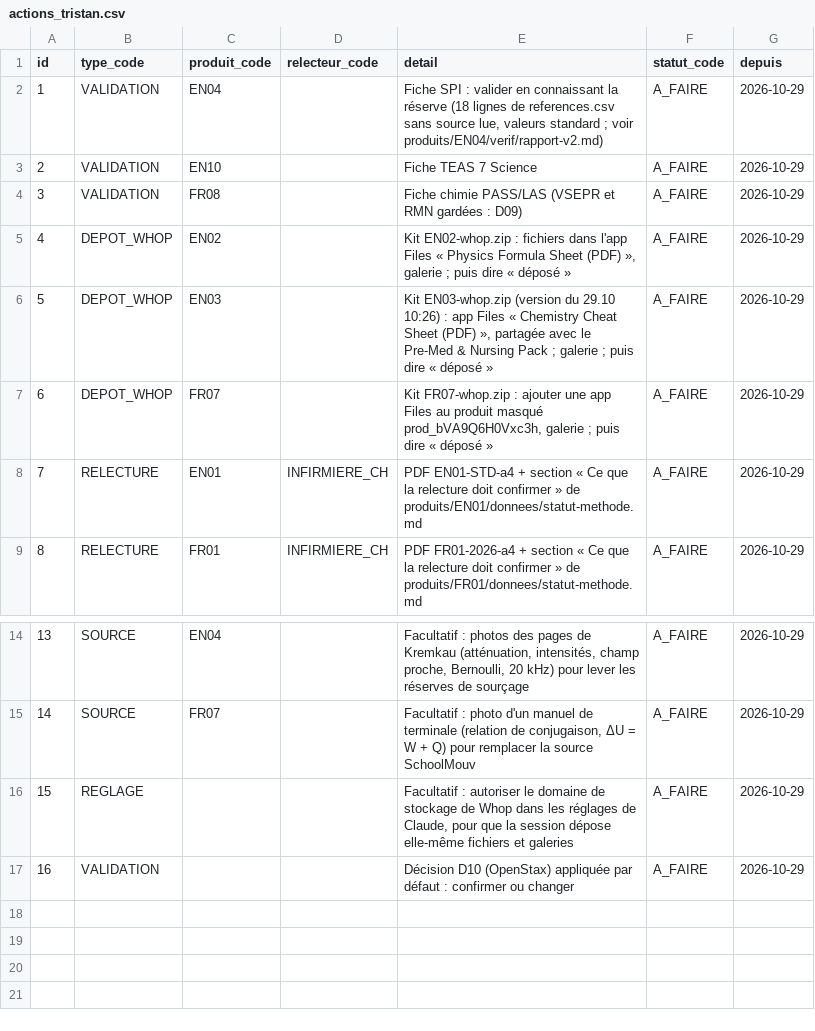
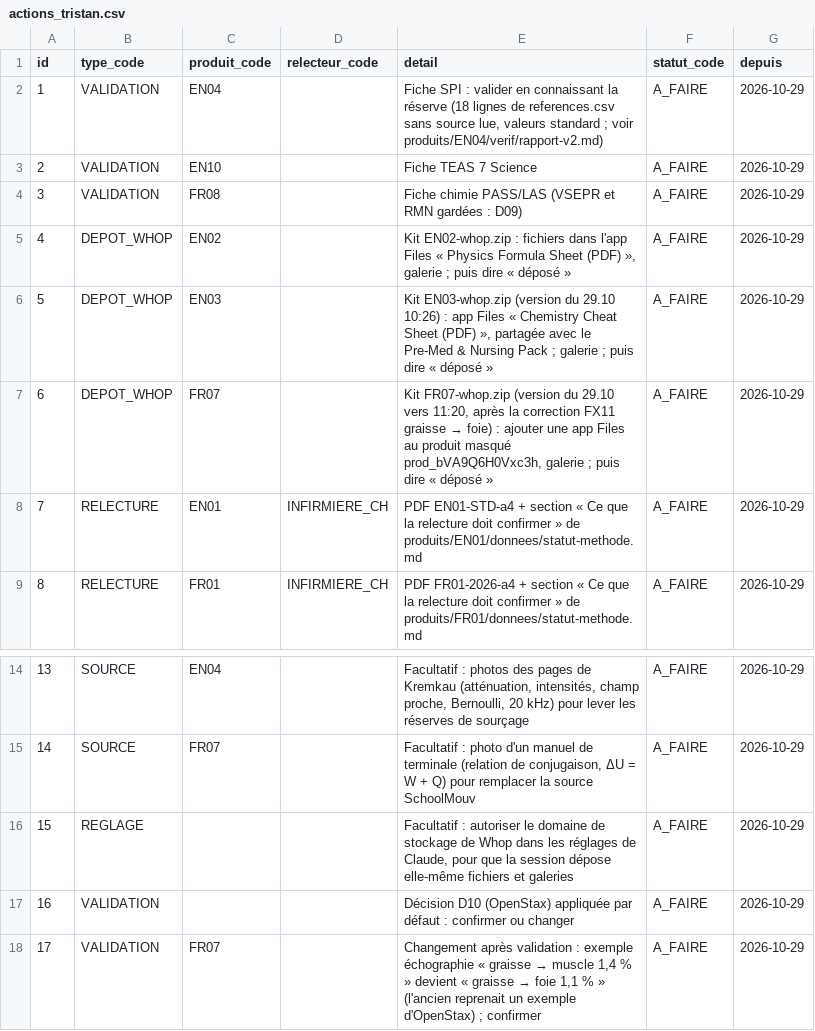
Before and after one commit to pataplume/mindshelf, a CSV file: data/actions_tristan.csv, drawn as a sheet; only a part is shown, gaps mark what is left out.

```diff
--- a/data/actions_tristan.csv
+++ b/data/actions_tristan.csv
@@ -6,3 +6,3 @@ id,type_code,produit_code,relecteur_code,detail,statut_code,depuis
 5,DEPOT_WHOP,EN03,,"Kit EN03-whop.zip (version du 29.10 10:26) : app Files « Chemistry Cheat Sheet (PDF) », partagée avec le Pre-Med & Nursing Pack ; galerie ; puis dire « déposé »",A_FAIRE,2026-10-29
-6,DEPOT_WHOP,FR07,,"Kit FR07-whop.zip : ajouter une app Files au produit masqué prod_bVA9Q6H0Vxc3h, galerie ; puis dire « déposé »",A_FAIRE,2026-10-29
+6,DEPOT_WHOP,FR07,,"Kit FR07-whop.zip (version du 29.10 vers 11:20, après la correction FX11 graisse → foie) : ajouter une app Files au produit masqué prod_bVA9Q6H0Vxc3h, galerie ; puis dire « déposé »",A_FAIRE,2026-10-29
 7,RELECTURE,EN01,INFIRMIERE_CH,PDF EN01-STD-a4 + section « Ce que la relecture doit confirmer » de produits/EN01/donnees/statut-methode.md,A_FAIRE,2026-10-29
@@ -17 +17,2 @@ id,type_code,produit_code,relecteur_code,detail,statut_code,depuis
 16,VALIDATION,,,Décision D10 (OpenStax) appliquée par défaut : confirmer ou changer,A_FAIRE,2026-10-29
+17,VALIDATION,FR07,,"Changement après validation : exemple échographie « graisse → muscle 1,4 % » devient « graisse → foie 1,1 % » (l'ancien reprenait un exemple d'OpenStax) ; confirmer",A_FAIRE,2026-10-29
```
Also changed, not shown: data/run_taches.csv, 15 other files.
